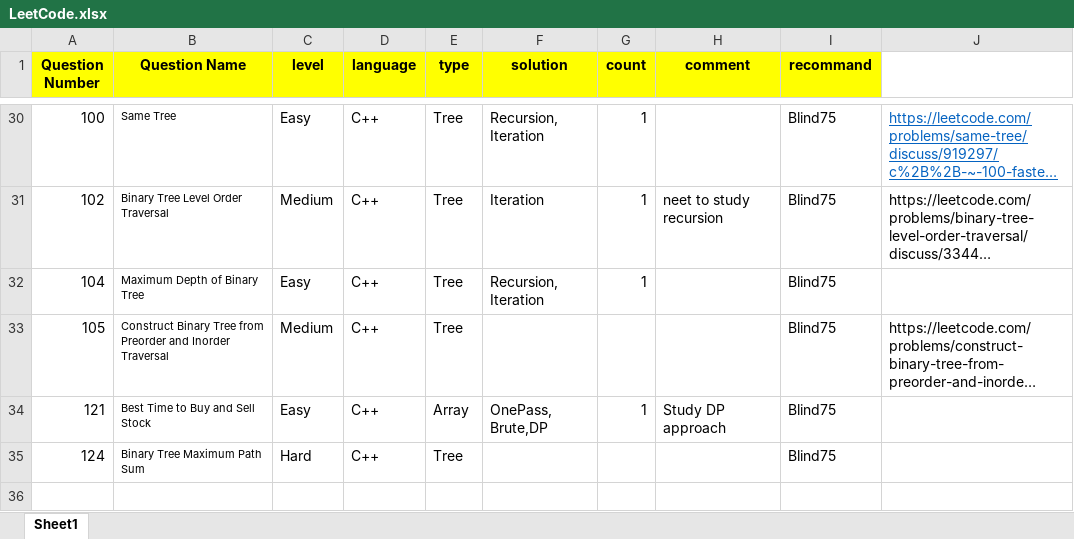
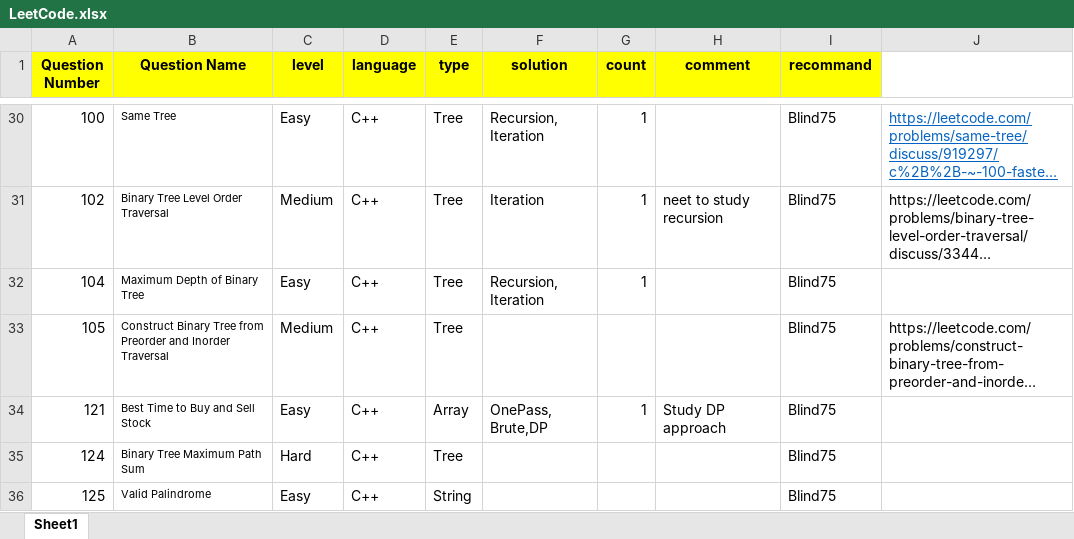
Before and after one commit to guitar0317/LeetCode, an Excel workbook: LeetCode.xlsx, sheet Sheet1, drawn as a sheet; only a part is shown, gaps mark what is left out; long unchanged cells end in …; values as stored, in another font and other column widths than the file's, no borders; the diff names each change by its address in the sheet, - before the commit and + after, or states it on an @@ line.

```diff
--- a/LeetCode.xlsx (sheet Sheet1)
+++ b/LeetCode.xlsx (sheet Sheet1)
+row 36: 125 | Valid Palindrome | Easy | C++ | String |  |  |  | Blind75
```
Also changed, not shown: 4 other files.
